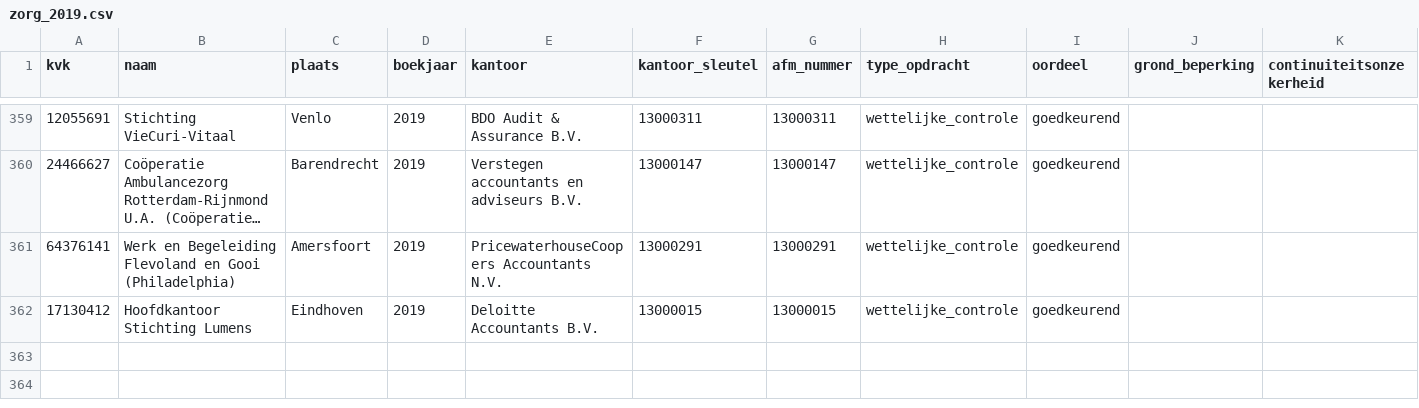
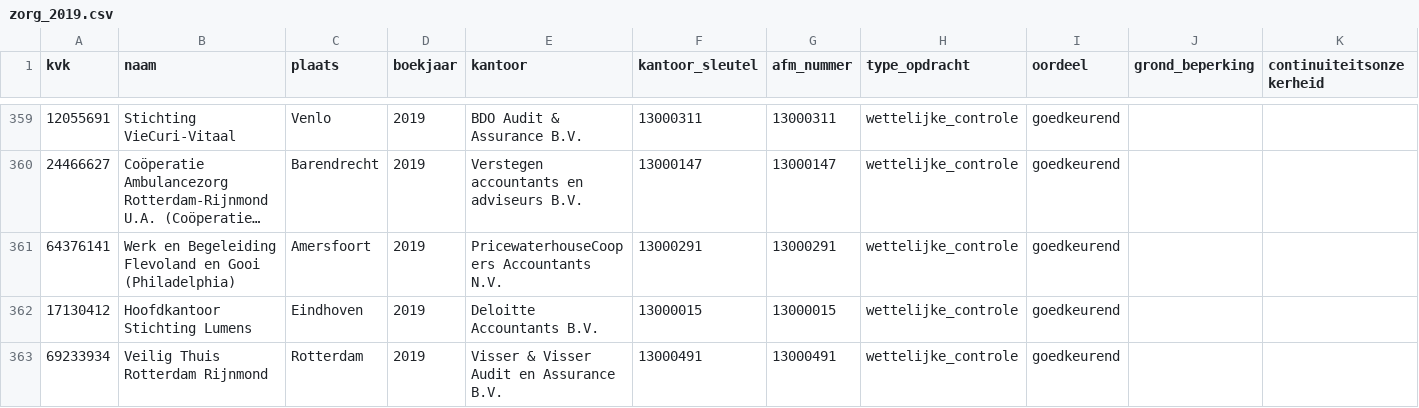
Before and after one commit to boazbuilds/Whosigns, a CSV file: pipeline/oogst/zorg_2019.csv, drawn as a sheet; only a part is shown, gaps mark what is left out; long unchanged cells end in ….

```diff
--- a/pipeline/oogst/zorg_2019.csv
+++ b/pipeline/oogst/zorg_2019.csv
@@ -362 +362,2 @@ kvk,naam,plaats,boekjaar,kantoor,kantoor_sleutel,afm_nummer,type_opdracht,oordee
 17130412,Hoofdkantoor Stichting Lumens,Eindhoven,2019,Deloitte Accountants B.V.,13000015,13000015,wettelijke_controle,goedkeurend,,
+69233934,Veilig Thuis Rotterdam Rijnmond,Rotterdam,2019,Visser & Visser Audit en Assurance B.V.,13000491,13000491,wettelijke_controle,goedkeurend,,
```
Also changed, not shown: 3 other files.
